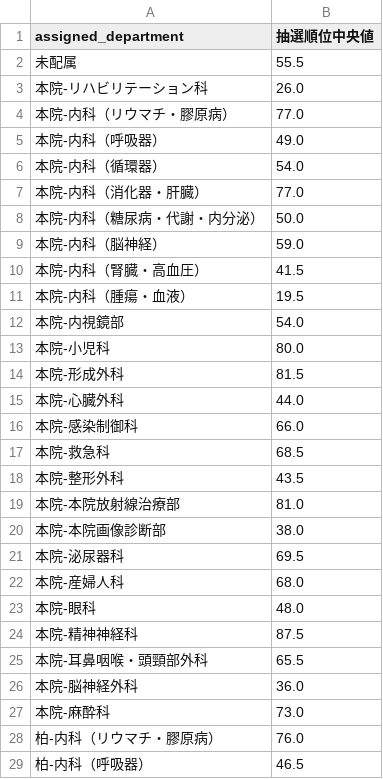
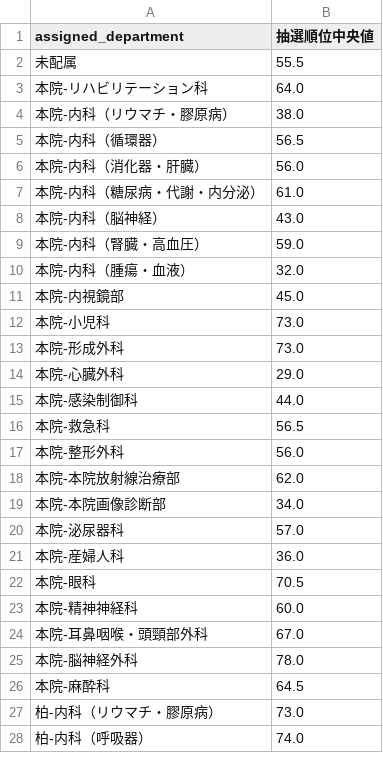
Before and after one commit to 9RmN/CCsimulator, a CSV file: popular_departments_rank_combined.csv, drawn as a sheet; only a part is shown; the diff covers the shown part only.

```diff
--- a/popular_departments_rank_combined.csv
+++ b/popular_departments_rank_combined.csv
@@ -2,28 +2,27 @@ assigned_department,抽選順位中央値
 未配属,55.5
-本院-リハビリテーション科,26.0
-本院-内科（リウマチ・膠原病）,77.0
-本院-内科（呼吸器）,49.0
-本院-内科（循環器）,54.0
-本院-内科（消化器・肝臓）,77.0
-本院-内科（糖尿病・代謝・内分泌）,50.0
-本院-内科（脳神経）,59.0
-本院-内科（腎臓・高血圧）,41.5
-本院-内科（腫瘍・血液）,19.5
-本院-内視鏡部,54.0
-本院-小児科,80.0
-本院-形成外科,81.5
-本院-心臓外科,44.0
-本院-感染制御科,66.0
-本院-救急科,68.5
-本院-整形外科,43.5
-本院-本院放射線治療部,81.0
-本院-本院画像診断部,38.0
-本院-泌尿器科,69.5
-本院-産婦人科,68.0
-本院-眼科,48.0
-本院-精神神経科,87.5
-本院-耳鼻咽喉・頭頸部外科,65.5
-本院-脳神経外科,36.0
-本院-麻酔科,73.0
-柏-内科（リウマチ・膠原病）,76.0
-柏-内科（呼吸器）,46.5
+本院-リハビリテーション科,64.0
+本院-内科（リウマチ・膠原病）,38.0
+本院-内科（循環器）,56.5
+本院-内科（消化器・肝臓）,56.0
+本院-内科（糖尿病・代謝・内分泌）,61.0
+本院-内科（脳神経）,43.0
+本院-内科（腎臓・高血圧）,59.0
+本院-内科（腫瘍・血液）,32.0
+本院-内視鏡部,45.0
+本院-小児科,73.0
+本院-形成外科,73.0
+本院-心臓外科,29.0
+本院-感染制御科,44.0
+本院-救急科,56.5
+本院-整形外科,56.0
+本院-本院放射線治療部,62.0
+本院-本院画像診断部,34.0
+本院-泌尿器科,57.0
+本院-産婦人科,36.0
+本院-眼科,70.5
+本院-精神神経科,60.0
+本院-耳鼻咽喉・頭頸部外科,67.0
+本院-脳神経外科,78.0
+本院-麻酔科,64.5
+柏-内科（リウマチ・膠原病）,73.0
+柏-内科（呼吸器）,74.0
```
Also changed, not shown: 1 added row, 1 removed row and 29 edited cells elsewhere in this file, assignment_with_unanswered.csv, probability_montecarlo_combined.csv.
